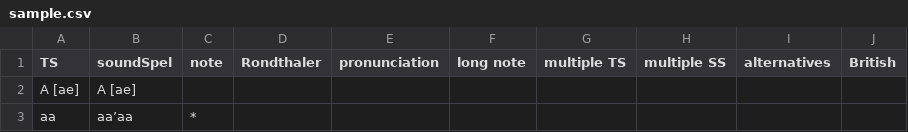
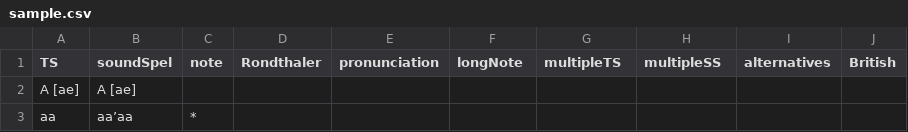
Before and after one commit to AmericanLiteracy/soundSpel, a CSV file: sample.csv, drawn as a sheet; only a part is shown.

```diff
--- a/sample.csv
+++ b/sample.csv
@@ -1,2 +1,2 @@
- TS,soundSpel,note,Rondthaler,pronunciation,long note,multiple TS,multiple SS,alternatives,British
+TS,soundSpel,note,Rondthaler,pronunciation,longNote,multipleTS,multipleSS,alternatives,British
 A [ae],A [ae],,,,,,,,
```
Also changed, not shown: 2 other files.
